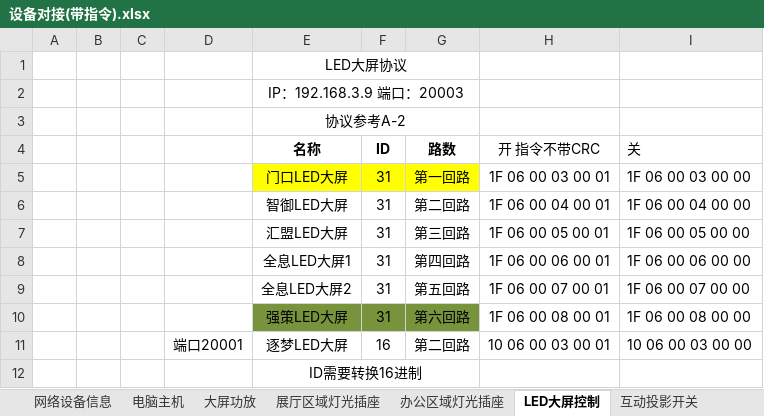
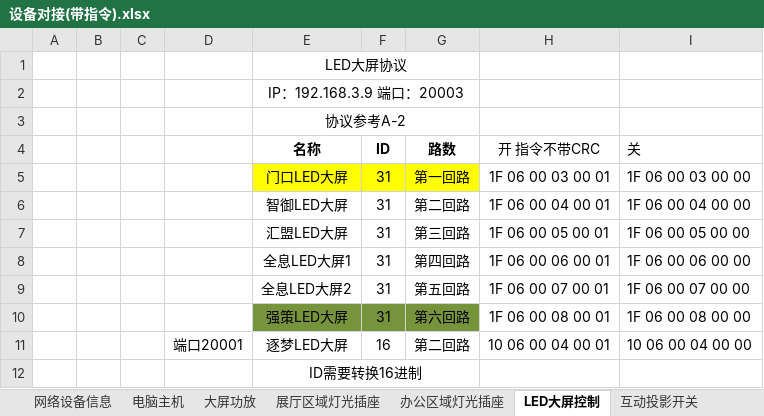
Before and after one commit to ashfrog/ScienceGame, an Excel workbook: PadControl/Assets/对接协议/设备对接(带指令).xlsx, sheet LED大屏控制, drawn as a sheet; values as stored, in another font and other column widths than the file's, no borders; the diff names each change by its address in the sheet, - before the commit and + after, or states it on an @@ line.

```diff
--- a/PadControl/Assets/对接协议/设备对接(带指令).xlsx (sheet LED大屏控制)
+++ b/PadControl/Assets/对接协议/设备对接(带指令).xlsx (sheet LED大屏控制)
-H11 (开 指令不带CRC): 10 06 00 03 00 01
+H11 (开 指令不带CRC): 10 06 00 04 00 01
-I11 (关): 10 06 00 03 00 00
+I11 (关): 10 06 00 04 00 00
```
Also changed, not shown: sheet 展厅区域灯光插座, sheet 电脑主机, sheet 大屏功放, sheet 办公区域灯光插座, 12 other files.
